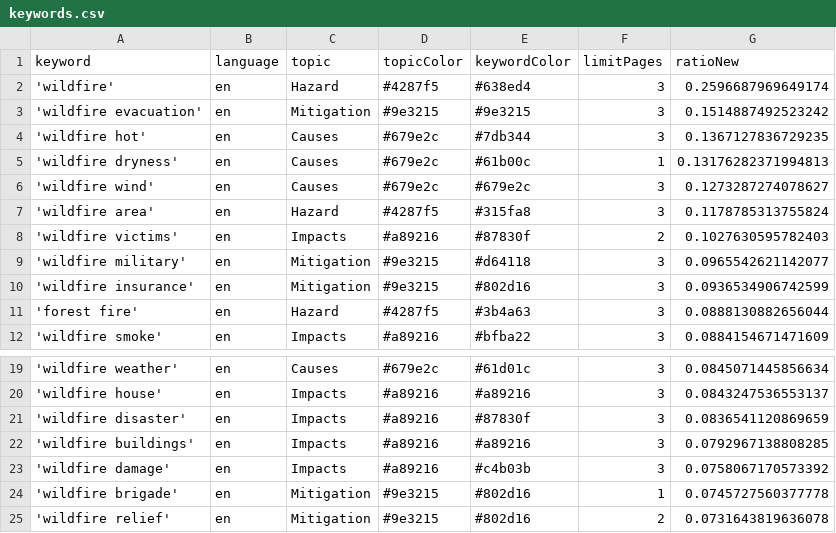
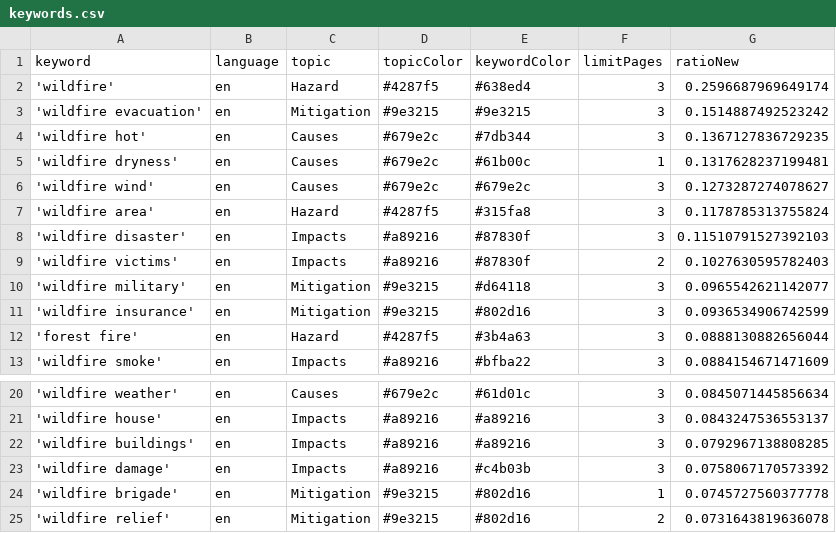
Before and after one commit to magaliekathrin-news/wildFire, a CSV file: keywords.csv, drawn as a sheet; only a part is shown, gaps mark what is left out.

```diff
--- a/keywords.csv
+++ b/keywords.csv
@@ -4,5 +4,6 @@ keyword,language,topic,topicColor,keywordColor,limitPages,ratioNew
 'wildfire hot',en,Causes,#679e2c,#7db344,3,0.1367127836729235
-'wildfire dryness',en,Causes,#679e2c,#61b00c,1,0.13176282371994813
+'wildfire dryness',en,Causes,#679e2c,#61b00c,1,0.1317628237199481
 'wildfire wind',en,Causes,#679e2c,#679e2c,3,0.1273287274078627
 'wildfire area',en,Hazard,#4287f5,#315fa8,3,0.1178785313755824
+'wildfire disaster',en,Impacts,#a89216,#87830f,3,0.11510791527392103
 'wildfire victims',en,Impacts,#a89216,#87830f,2,0.1027630595782403
@@ -20,3 +21,2 @@ keyword,language,topic,topicColor,keywordColor,limitPages,ratioNew
 'wildfire house',en,Impacts,#a89216,#a89216,3,0.0843247536553137
-'wildfire disaster',en,Impacts,#a89216,#87830f,3,0.0836541120869659
 'wildfire buildings',en,Impacts,#a89216,#a89216,3,0.0792967138808285
```
Also changed, not shown: 2 other files.
